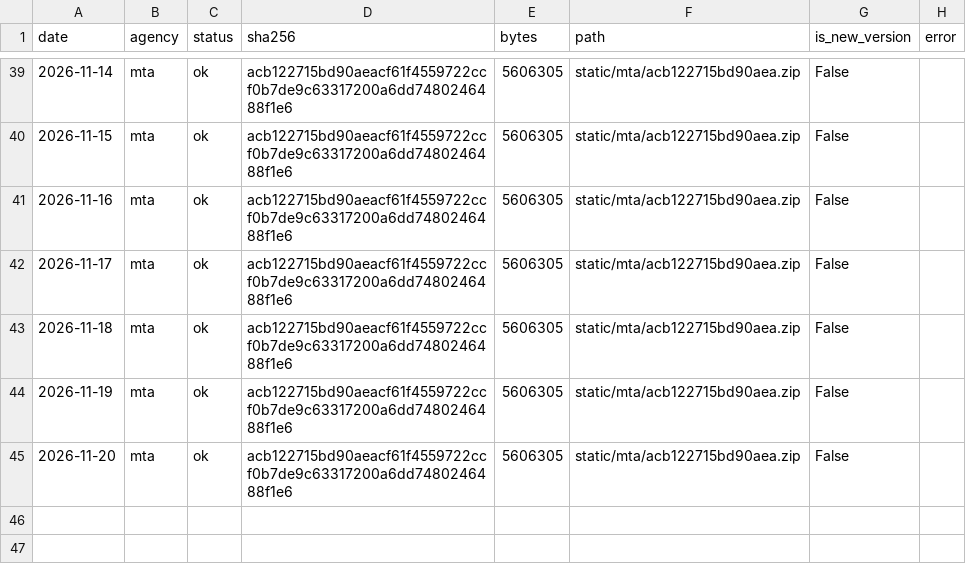
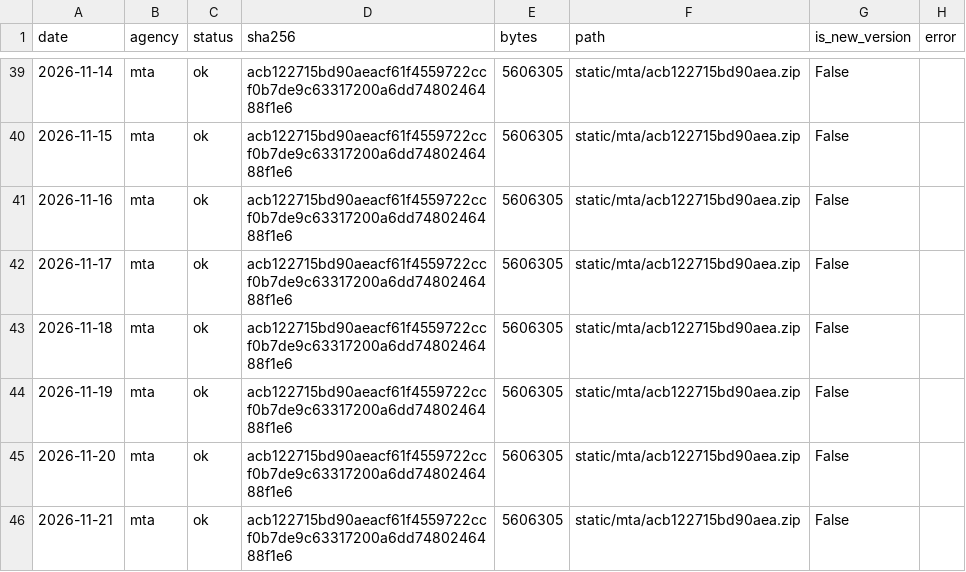
Before and after one commit to palism1/railcast-data, a CSV file: static/manifest.csv, drawn as a sheet; only a part is shown, gaps mark what is left out.

```diff
--- a/static/manifest.csv
+++ b/static/manifest.csv
@@ -45 +45,2 @@ date,agency,status,sha256,bytes,path,is_new_version,error
 2026-11-20,mta,ok,acb122715bd90aeacf61f4559722ccf0b7de9c63317200a6dd7480246488f1e6,5606305,static/mta/acb122715bd90aea.zip,False,
+2026-11-21,mta,ok,acb122715bd90aeacf61f4559722ccf0b7de9c63317200a6dd7480246488f1e6,5606305,static/mta/acb122715bd90aea.zip,False,
```
Also changed, not shown: 12 other files.
